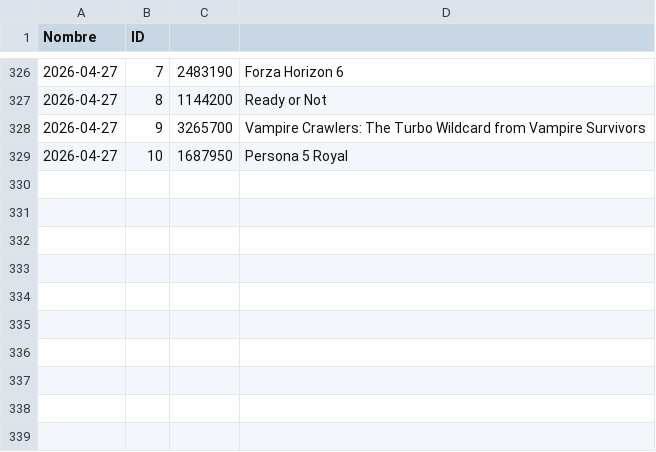
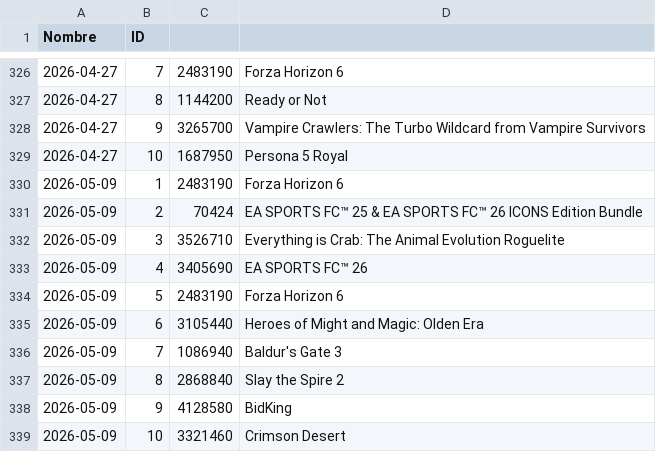
Before and after one commit to PabloOR58/spvj, a CSV file: Clean/Top_vendidos.csv, drawn as a sheet; only a part is shown, gaps mark what is left out.

```diff
--- a/Clean/Top_vendidos.csv
+++ b/Clean/Top_vendidos.csv
@@ -329 +329,11 @@ Nombre,ID
 2026-04-27,10,1687950,Persona 5 Royal
+2026-05-09,1,2483190,Forza Horizon 6
+2026-05-09,2,70424,EA SPORTS FC™ 25 & EA SPORTS FC™ 26 ICONS Edition Bundle
+2026-05-09,3,3526710,Everything is Crab: The Animal Evolution Roguelite
+2026-05-09,4,3405690,EA SPORTS FC™ 26
+2026-05-09,5,2483190,Forza Horizon 6
+2026-05-09,6,3105440,Heroes of Might and Magic: Olden Era
+2026-05-09,7,1086940,Baldur's Gate 3
+2026-05-09,8,2868840,Slay the Spire 2
+2026-05-09,9,4128580,BidKing
+2026-05-09,10,3321460,Crimson Desert
```
Also changed, not shown: Clean/listado_juegos.csv, Clean/plataformas_juegos.csv.
